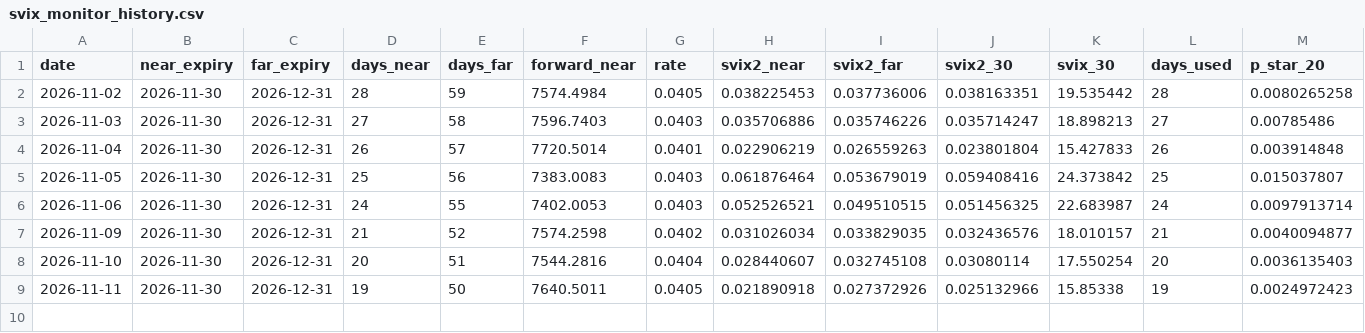
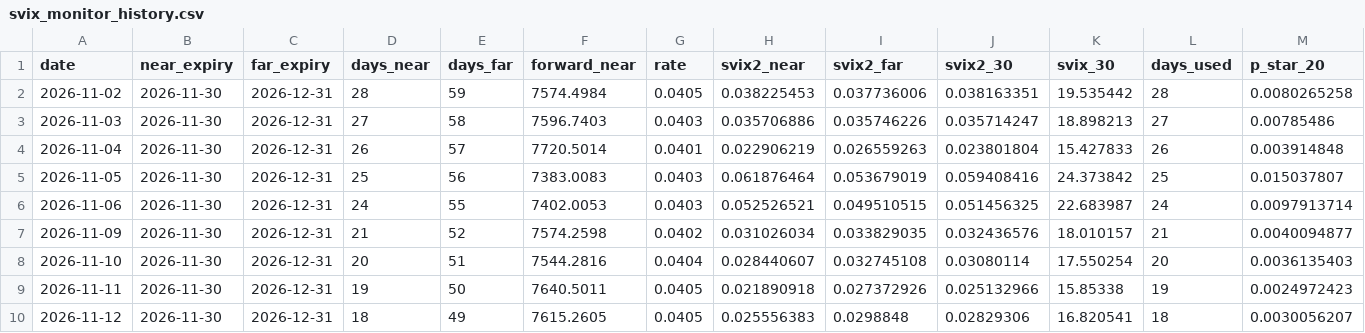
Before and after one commit to Maxpatel231/hw3-svix-monitor, a CSV file: svix_monitor_history.csv, drawn as a sheet; only a part is shown; rows hold the shown columns only; the diff names each change by its address in the sheet, - before the commit and + after, or states it on an @@ line.

```diff
--- a/svix_monitor_history.csv
+++ b/svix_monitor_history.csv
+row 10: 2026-11-12 | 2026-11-30 | 2026-12-31 | 18 | 49 | 7615.2605 | 0.0405 | 0.025556383 | 0.0298848 | 0.02829306 | 16.820541 | 18 | 0.0030056207
```
